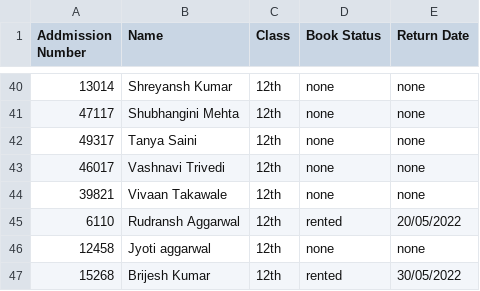
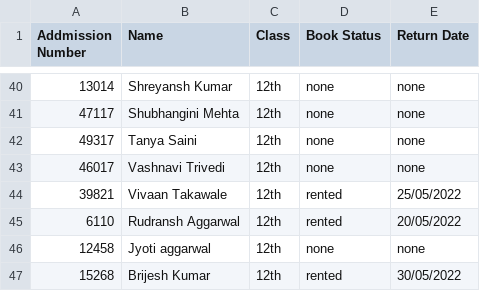
Before and after one commit to DarkGamer1507/Project, a CSV file: students.csv, drawn as a sheet; only a part is shown, gaps mark what is left out.

```diff
--- a/students.csv
+++ b/students.csv
@@ -43,3 +43,3 @@ Addmission Number,Name,Class,Book Status,Return Date
 46017,Vashnavi Trivedi,12th,none,none
-39821,Vivaan Takawale,12th,none,none
+39821,Vivaan Takawale,12th,rented,25/05/2022
 6110,Rudransh Aggarwal,12th,rented,20/05/2022
```
Also changed, not shown: books.csv, 4 other files.
